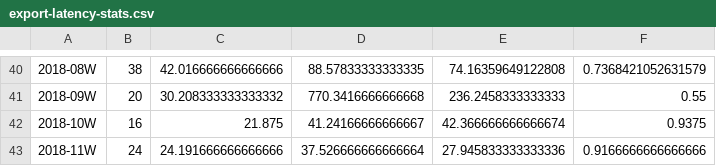
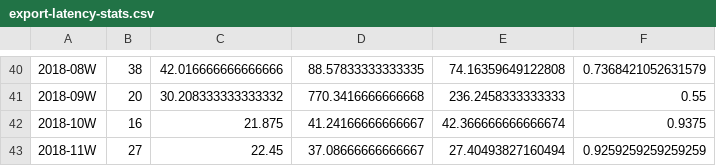
Before and after one commit to Ecosystem-Infra/ecosystem-infra-stats, a CSV file: export-latency-stats.csv, drawn as a sheet; only a part is shown, gaps mark what is left out; the diff names each change by its address in the sheet, - before the commit and + after, or states it on an @@ line.

```diff
--- a/export-latency-stats.csv
+++ b/export-latency-stats.csv
-B43: 24
+B43: 27
-C43: 24.191666666666666
+C43: 22.45
-D43: 37.526666666666664
+D43: 37.08666666666667
-E43: 27.945833333333336
+E43: 27.40493827160494
-F43: 0.9166666666666666
+F43: 0.9259259259259259
```
Also changed, not shown: export-latencies.csv, import-latencies.csv, 3 other files.
